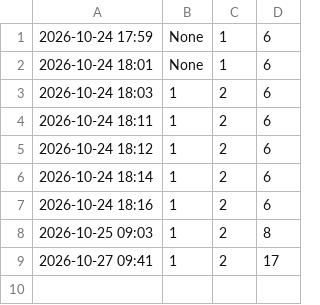
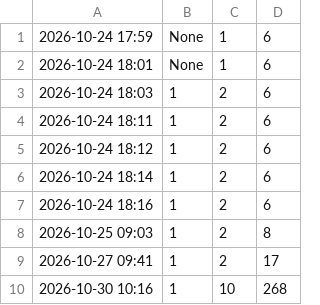
Before and after one commit to adi805/toolkuy-stats, a CSV file: stats/stats.csv, drawn as a sheet.

```diff
--- a/stats/stats.csv
+++ b/stats/stats.csv
@@ -9 +9,2 @@
 2026-10-27 09:41,1,2,17
+2026-10-30 10:16,1,10,268
```
Also changed, not shown: 2 other files.
